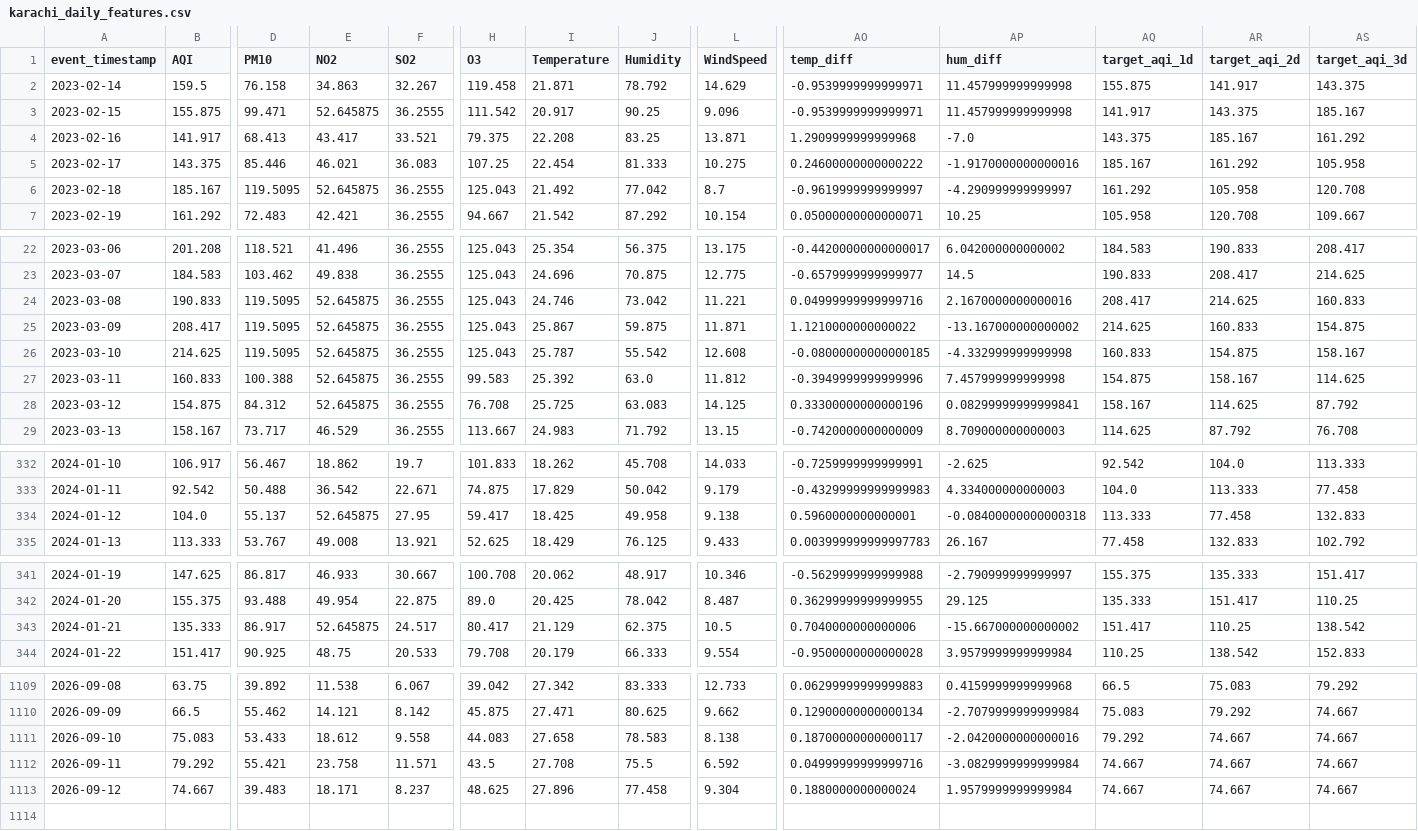
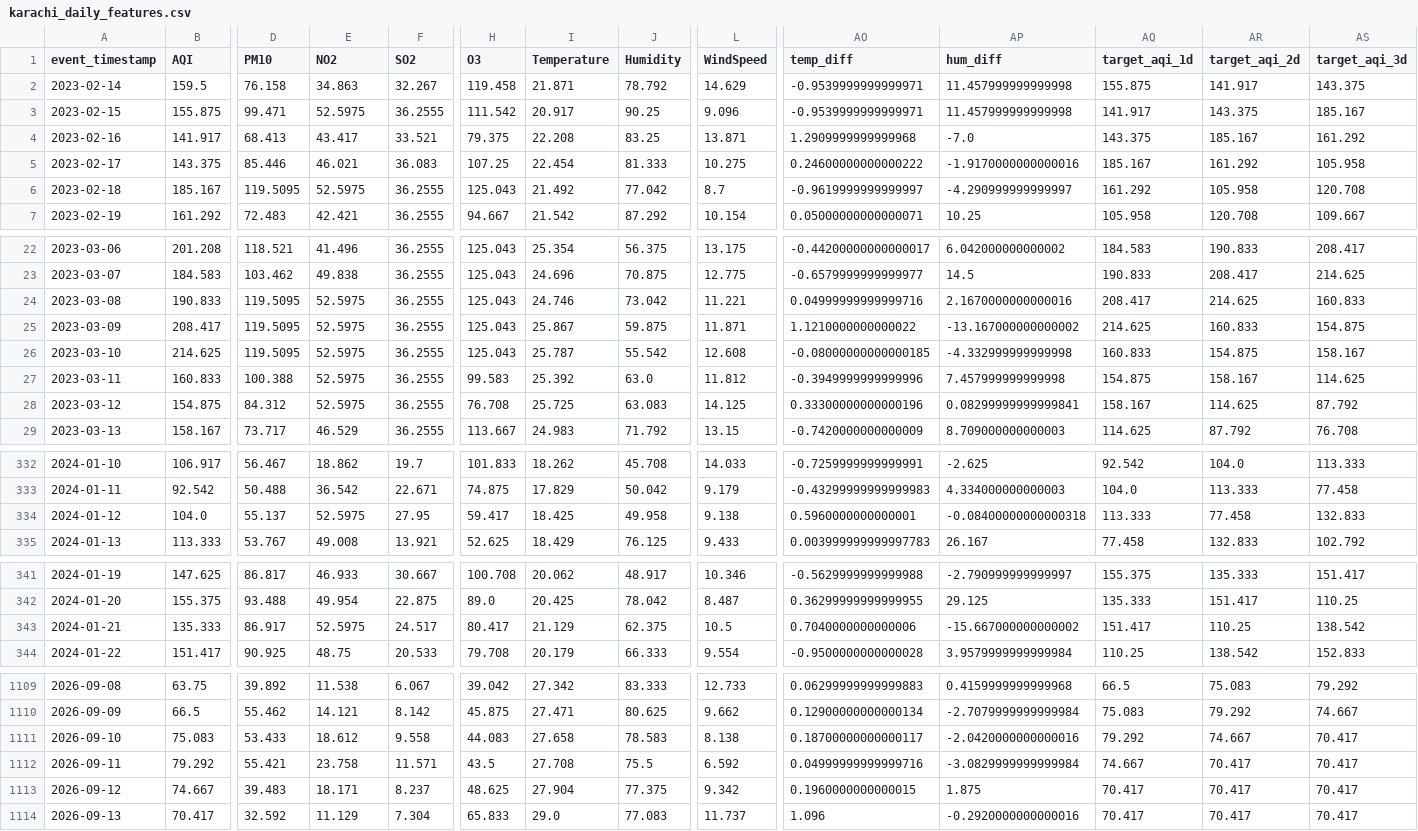
Before and after one commit to MuhammadHassanSiddiqui123/aqi-predictor, a CSV file: data/feature_store/karachi_daily_features.csv, drawn as a sheet; only a part is shown, gaps mark what is left out; rows hold the shown columns only; the diff covers the shown part only; the diff names each change by its address in the sheet, - before the commit and + after, or states it on an @@ line.

```diff
--- a/data/feature_store/karachi_daily_features.csv
+++ b/data/feature_store/karachi_daily_features.csv
-E3 (NO2): 52.645875
+E3 (NO2): 52.5975
-E6 (NO2): 52.645875
+E6 (NO2): 52.5975
-E24:E28 (NO2): 52.645875
+E24:E28 (NO2): 52.5975
-E334 (NO2): 52.645875
+E334 (NO2): 52.5975
-E343 (NO2): 52.645875
+E343 (NO2): 52.5975
-AS1111:AS1113 (target_aqi_3d): 74.667
+AS1111:AS1113 (target_aqi_3d): 70.417
-AR1112:AR1113 (target_aqi_2d): 74.667
+AR1112:AR1113 (target_aqi_2d): 70.417
-I1113 (Temperature): 27.896
+I1113 (Temperature): 27.904
-J1113 (Humidity): 77.458
+J1113 (Humidity): 77.375
-L1113 (WindSpeed): 9.304
+L1113 (WindSpeed): 9.342
-AO1113 (temp_diff): 0.1880000000000024
+AO1113 (temp_diff): 0.1960000000000015
-AP1113 (hum_diff): 1.9579999999999984
+AP1113 (hum_diff): 1.875
-AQ1113 (target_aqi_1d): 74.667
+AQ1113 (target_aqi_1d): 70.417
+row 1114: 2026-09-13 | 70.417 | 32.592 | 11.129 | 7.304 | 65.833 | 29.0 | 77.083 | 11.737 | 1.096 | -0.2920000000000016 | 70.417 | 70.417 | 70.417
```
Also changed, not shown: 10 edited cells elsewhere in this file.
